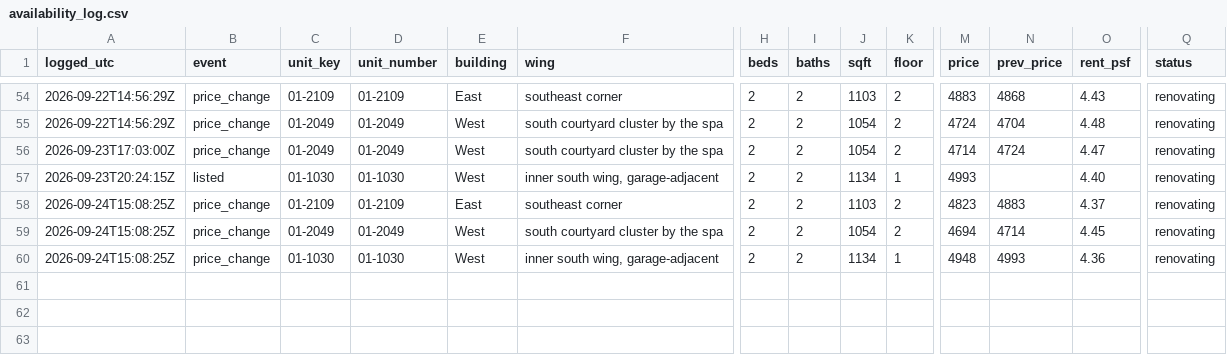
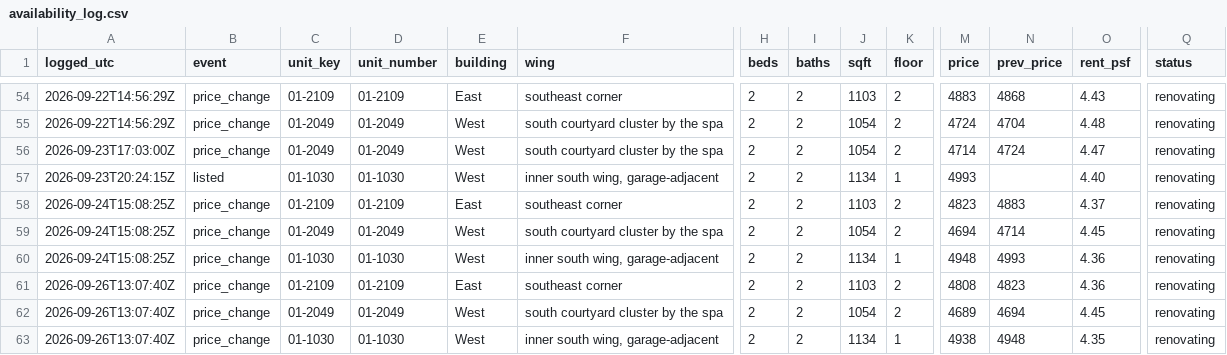
Before and after one commit to kofikid4/south-city-2bd-monitor, a CSV file: data/availability_log.csv, drawn as a sheet; only a part is shown, gaps mark what is left out; rows hold the shown columns only; the diff names each change by its address in the sheet, - before the commit and + after, or states it on an @@ line.

```diff
--- a/data/availability_log.csv
+++ b/data/availability_log.csv
+row 61: 2026-09-26T13:07:40Z | price_change | 01-2109 | 01-2109 | East | southeast corner | 2 | 2 | 1103 | 2 | 4808 | 4823 | 4.36 | renovating
+row 62: 2026-09-26T13:07:40Z | price_change | 01-2049 | 01-2049 | West | south courtyard cluster by the spa | 2 | 2 | 1054 | 2 | 4689 | 4694 | 4.45 | renovating
+row 63: 2026-09-26T13:07:40Z | price_change | 01-1030 | 01-1030 | West | inner south wing, garage-adjacent | 2 | 2 | 1134 | 1 | 4938 | 4948 | 4.35 | renovating
```
Also changed, not shown: 3 other files.
